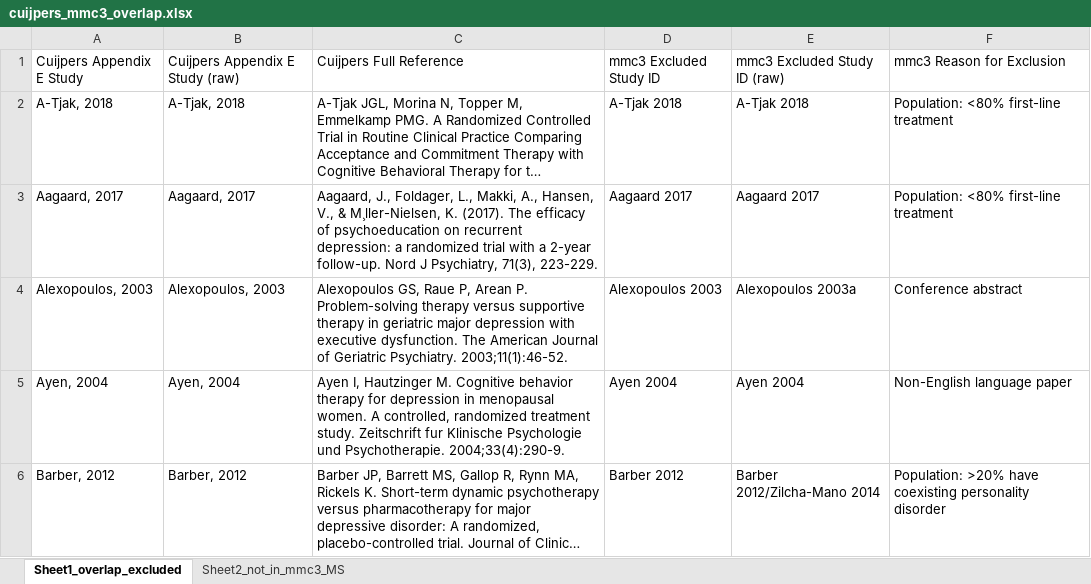
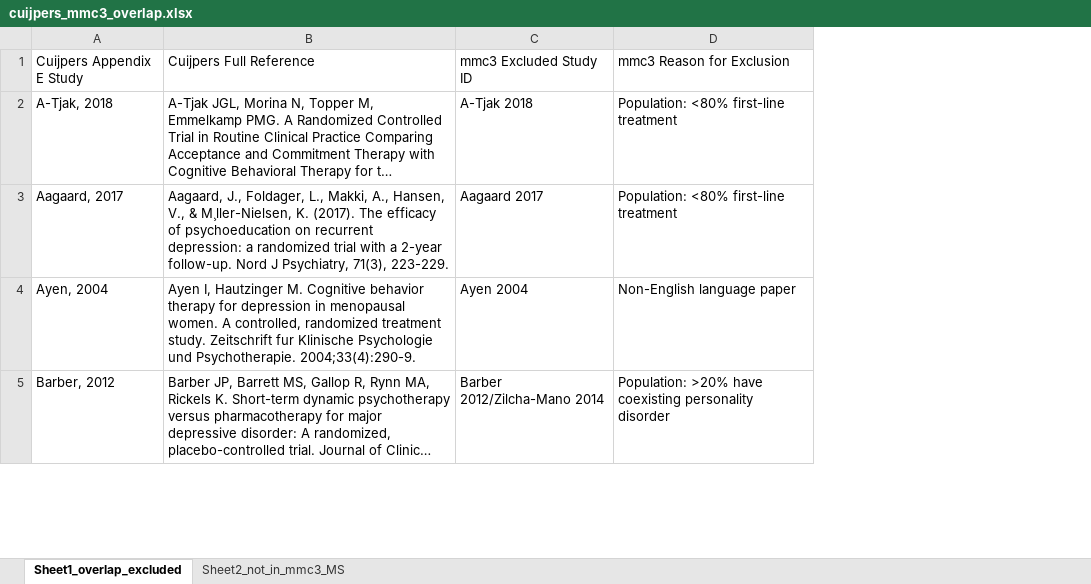
Before and after one commit to fredrikanesten-arch/network_meta_regression, an Excel workbook: cuijpers_mmc3_overlap.xlsx, sheet Sheet1_overlap_excluded, drawn as a sheet; only a part is shown; long unchanged cells end in …; values as stored, in another font and other column widths than the file's, no borders; removed rows and columns are numbered as before the commit, all else as after; the diff covers the shown part only; the diff names each change by its address in the sheet, - before the commit and + after, or states it on an @@ line.

```diff
--- a/cuijpers_mmc3_overlap.xlsx (sheet Sheet1_overlap_excluded)
+++ b/cuijpers_mmc3_overlap.xlsx (sheet Sheet1_overlap_excluded)
-column B, rows 1-3: Cuijpers Appendix E Study (raw) | A-Tjak, 2018 | Aagaard, 2017; rows 5-6: Ayen, 2004 | Barber, 2012
-column D, rows 1-3: mmc3 Excluded Study ID | A-Tjak 2018 | Aagaard 2017; rows 5-6: Ayen 2004 | Barber 2012
-C1: mmc3 Excluded Study ID (raw)
+C1: mmc3 Excluded Study ID
-row 4: Alexopoulos, 2003 | Alexopoulos, 2003 | Alexopoulos GS, Raue P, Arean P. Problem-solving therapy versus supportive therapy in geriatric major depression with executive dysfunction. The American Journal of Geriatric Psychiatry. 2003;11(1):46-52. | Alexopoulos 2003 | Alexopoulos 2003a | Conference abstract
```
Also changed, not shown: 1 added row and 1 edited cell elsewhere in this sheet, sheet Sheet2_not_in_mmc3_MS, 2 other files.
